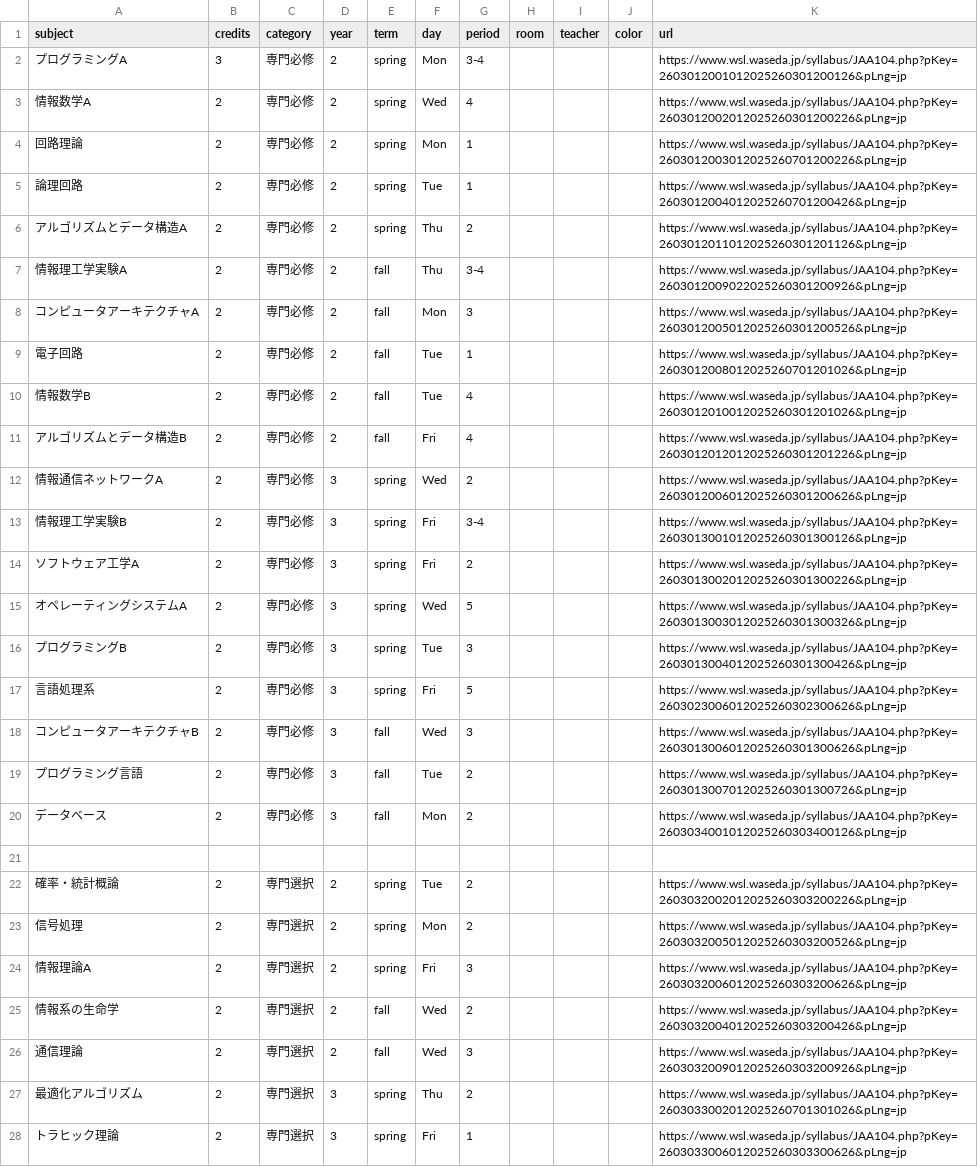
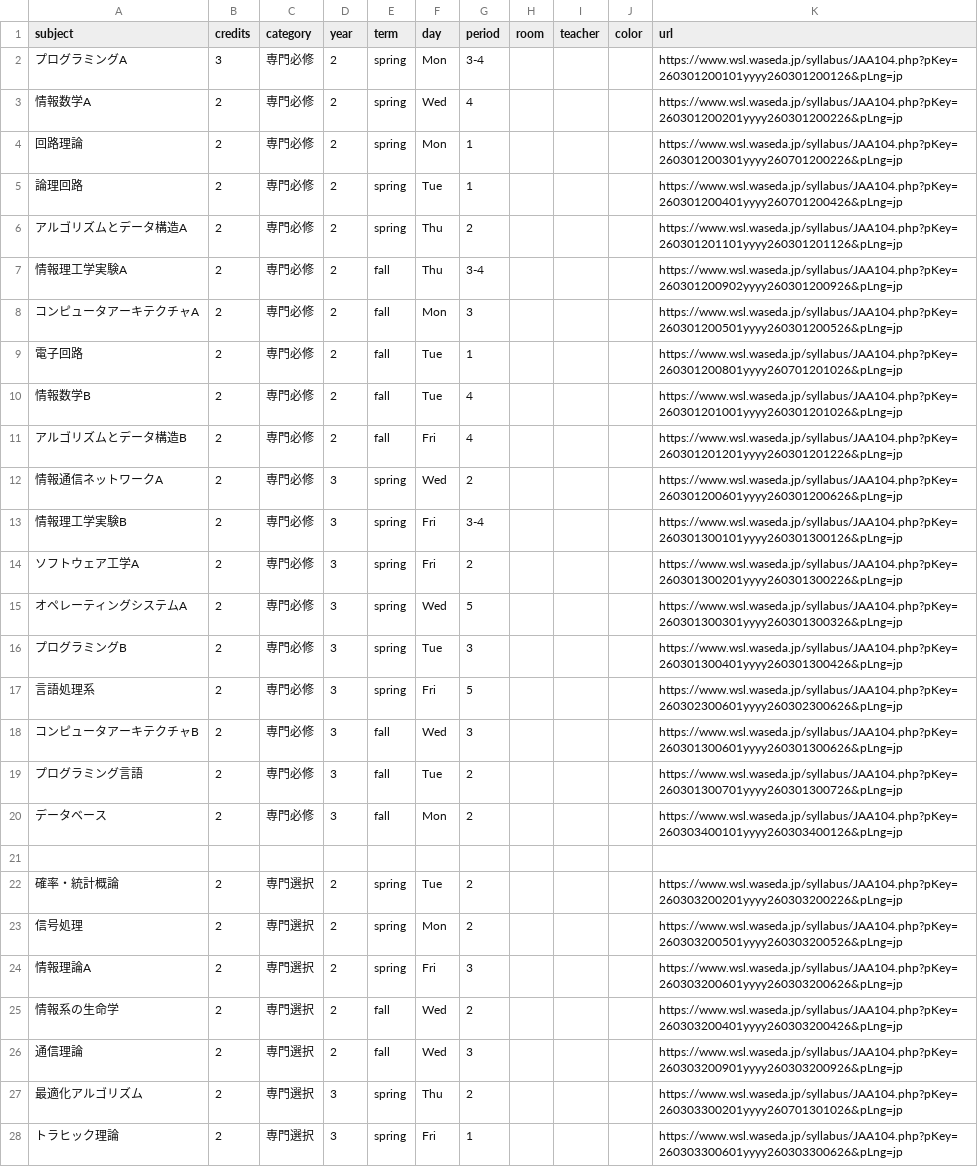
Before and after one commit to NY1729/Risyu, a CSV file: public/csv/cs.csv, drawn as a sheet; only a part is shown; the diff covers the shown part only; the diff names each change by its address in the sheet, - before the commit and + after, or states it on an @@ line.

```diff
--- a/public/csv/cs.csv
+++ b/public/csv/cs.csv
-K2 (url): https://www.wsl.waseda.jp/syllabus/JAA104.php?pKey=2603012001012025260301200126&pLng=jp
+K2 (url): https://www.wsl.waseda.jp/syllabus/JAA104.php?pKey=260301200101yyyy260301200126&pLng=jp
-K3 (url): https://www.wsl.waseda.jp/syllabus/JAA104.php?pKey=2603012002012025260301200226&pLng=jp
+K3 (url): https://www.wsl.waseda.jp/syllabus/JAA104.php?pKey=260301200201yyyy260301200226&pLng=jp
-K4 (url): https://www.wsl.waseda.jp/syllabus/JAA104.php?pKey=2603012003012025260701200226&pLng=jp
+K4 (url): https://www.wsl.waseda.jp/syllabus/JAA104.php?pKey=260301200301yyyy260701200226&pLng=jp
-K5 (url): https://www.wsl.waseda.jp/syllabus/JAA104.php?pKey=2603012004012025260701200426&pLng=jp
+K5 (url): https://www.wsl.waseda.jp/syllabus/JAA104.php?pKey=260301200401yyyy260701200426&pLng=jp
-K6 (url): https://www.wsl.waseda.jp/syllabus/JAA104.php?pKey=2603012011012025260301201126&pLng=jp
+K6 (url): https://www.wsl.waseda.jp/syllabus/JAA104.php?pKey=260301201101yyyy260301201126&pLng=jp
-K7 (url): https://www.wsl.waseda.jp/syllabus/JAA104.php?pKey=2603012009022025260301200926&pLng=jp
+K7 (url): https://www.wsl.waseda.jp/syllabus/JAA104.php?pKey=260301200902yyyy260301200926&pLng=jp
-K8 (url): https://www.wsl.waseda.jp/syllabus/JAA104.php?pKey=2603012005012025260301200526&pLng=jp
+K8 (url): https://www.wsl.waseda.jp/syllabus/JAA104.php?pKey=260301200501yyyy260301200526&pLng=jp
-K9 (url): https://www.wsl.waseda.jp/syllabus/JAA104.php?pKey=2603012008012025260701201026&pLng=jp
+K9 (url): https://www.wsl.waseda.jp/syllabus/JAA104.php?pKey=260301200801yyyy260701201026&pLng=jp
-K10 (url): https://www.wsl.waseda.jp/syllabus/JAA104.php?pKey=2603012010012025260301201026&pLng=jp
+K10 (url): https://www.wsl.waseda.jp/syllabus/JAA104.php?pKey=260301201001yyyy260301201026&pLng=jp
-K11 (url): https://www.wsl.waseda.jp/syllabus/JAA104.php?pKey=2603012012012025260301201226&pLng=jp
+K11 (url): https://www.wsl.waseda.jp/syllabus/JAA104.php?pKey=260301201201yyyy260301201226&pLng=jp
-K12 (url): https://www.wsl.waseda.jp/syllabus/JAA104.php?pKey=2603012006012025260301200626&pLng=jp
+K12 (url): https://www.wsl.waseda.jp/syllabus/JAA104.php?pKey=260301200601yyyy260301200626&pLng=jp
-K13 (url): https://www.wsl.waseda.jp/syllabus/JAA104.php?pKey=2603013001012025260301300126&pLng=jp
+K13 (url): https://www.wsl.waseda.jp/syllabus/JAA104.php?pKey=260301300101yyyy260301300126&pLng=jp
-K14 (url): https://www.wsl.waseda.jp/syllabus/JAA104.php?pKey=2603013002012025260301300226&pLng=jp
+K14 (url): https://www.wsl.waseda.jp/syllabus/JAA104.php?pKey=260301300201yyyy260301300226&pLng=jp
-K15 (url): https://www.wsl.waseda.jp/syllabus/JAA104.php?pKey=2603013003012025260301300326&pLng=jp
+K15 (url): https://www.wsl.waseda.jp/syllabus/JAA104.php?pKey=260301300301yyyy260301300326&pLng=jp
-K16 (url): https://www.wsl.waseda.jp/syllabus/JAA104.php?pKey=2603013004012025260301300426&pLng=jp
+K16 (url): https://www.wsl.waseda.jp/syllabus/JAA104.php?pKey=260301300401yyyy260301300426&pLng=jp
-K17 (url): https://www.wsl.waseda.jp/syllabus/JAA104.php?pKey=2603023006012025260302300626&pLng=jp
+K17 (url): https://www.wsl.waseda.jp/syllabus/JAA104.php?pKey=260302300601yyyy260302300626&pLng=jp
-K18 (url): https://www.wsl.waseda.jp/syllabus/JAA104.php?pKey=2603013006012025260301300626&pLng=jp
+K18 (url): https://www.wsl.waseda.jp/syllabus/JAA104.php?pKey=260301300601yyyy260301300626&pLng=jp
-K19 (url): https://www.wsl.waseda.jp/syllabus/JAA104.php?pKey=2603013007012025260301300726&pLng=jp
+K19 (url): https://www.wsl.waseda.jp/syllabus/JAA104.php?pKey=260301300701yyyy260301300726&pLng=jp
-K20 (url): https://www.wsl.waseda.jp/syllabus/JAA104.php?pKey=2603034001012025260303400126&pLng=jp
+K20 (url): https://www.wsl.waseda.jp/syllabus/JAA104.php?pKey=260303400101yyyy260303400126&pLng=jp
-K22 (url): https://www.wsl.waseda.jp/syllabus/JAA104.php?pKey=2603032002012025260303200226&pLng=jp
+K22 (url): https://www.wsl.waseda.jp/syllabus/JAA104.php?pKey=260303200201yyyy260303200226&pLng=jp
-K23 (url): https://www.wsl.waseda.jp/syllabus/JAA104.php?pKey=2603032005012025260303200526&pLng=jp
+K23 (url): https://www.wsl.waseda.jp/syllabus/JAA104.php?pKey=260303200501yyyy260303200526&pLng=jp
-K24 (url): https://www.wsl.waseda.jp/syllabus/JAA104.php?pKey=2603032006012025260303200626&pLng=jp
+K24 (url): https://www.wsl.waseda.jp/syllabus/JAA104.php?pKey=260303200601yyyy260303200626&pLng=jp
-K25 (url): https://www.wsl.waseda.jp/syllabus/JAA104.php?pKey=2603032004012025260303200426&pLng=jp
+K25 (url): https://www.wsl.waseda.jp/syllabus/JAA104.php?pKey=260303200401yyyy260303200426&pLng=jp
-K26 (url): https://www.wsl.waseda.jp/syllabus/JAA104.php?pKey=2603032009012025260303200926&pLng=jp
+K26 (url): https://www.wsl.waseda.jp/syllabus/JAA104.php?pKey=260303200901yyyy260303200926&pLng=jp
-K27 (url): https://www.wsl.waseda.jp/syllabus/JAA104.php?pKey=2603033002012025260701301026&pLng=jp
+K27 (url): https://www.wsl.waseda.jp/syllabus/JAA104.php?pKey=260303300201yyyy260701301026&pLng=jp
-K28 (url): https://www.wsl.waseda.jp/syllabus/JAA104.php?pKey=2603033006012025260303300626&pLng=jp
+K28 (url): https://www.wsl.waseda.jp/syllabus/JAA104.php?pKey=260303300601yyyy260303300626&pLng=jp
```
Also changed, not shown: 50 edited cells elsewhere in this file, public/csv/apmath.csv, public/csv/design.csv, 8 other files.
